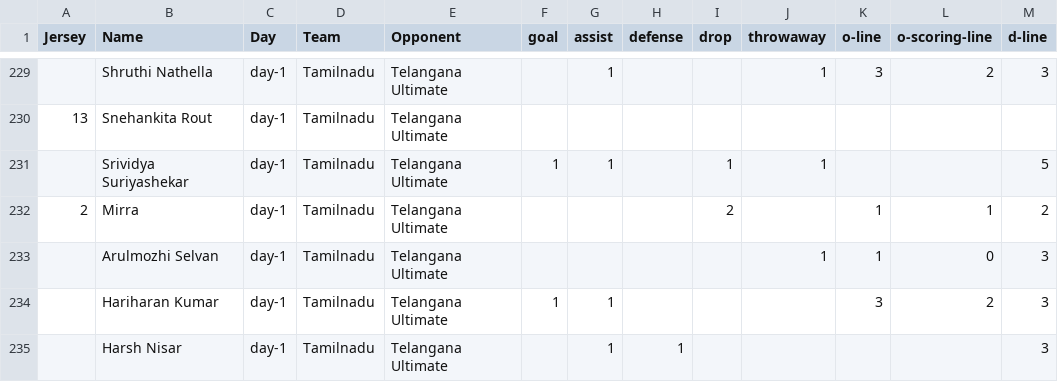
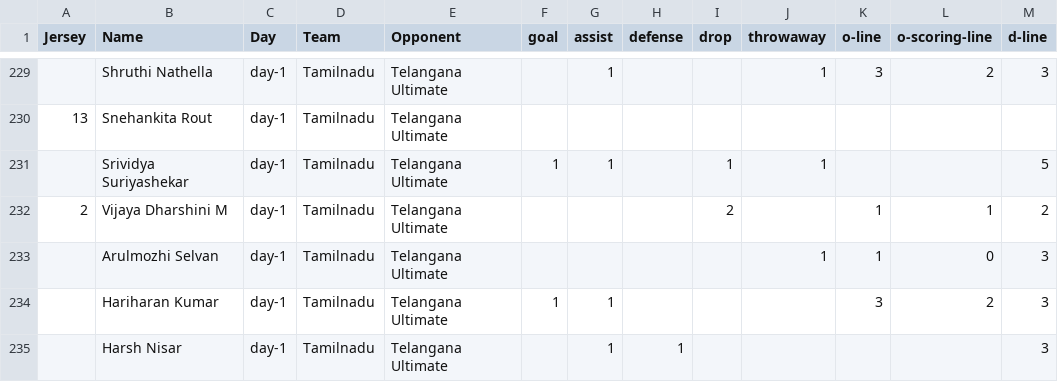
Before and after one commit to india-ultimate/fantasy, a CSV file: data/player-stats-Pool-A.csv, drawn as a sheet; only a part is shown, gaps mark what is left out; the diff names each change by its address in the sheet, - before the commit and + after, or states it on an @@ line.

Commit message:
Auto update data for the website

```diff
--- a/data/player-stats-Pool-A.csv
+++ b/data/player-stats-Pool-A.csv
-B232 (Name): Mirra
+B232 (Name): Vijaya Dharshini M
```
Also changed, not shown: 2 other files.
